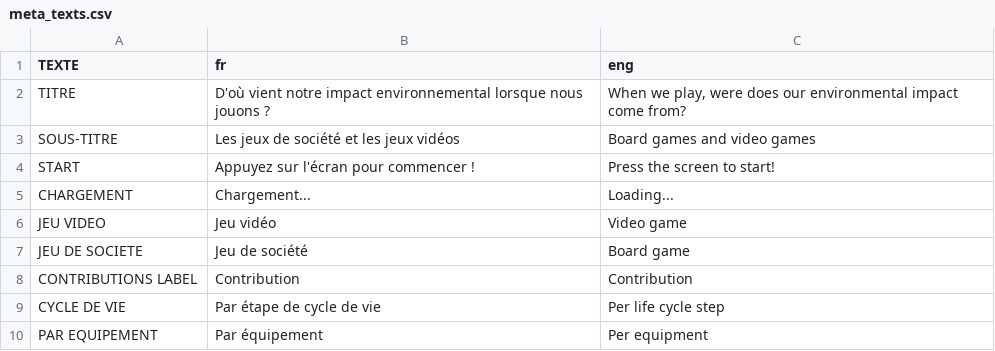
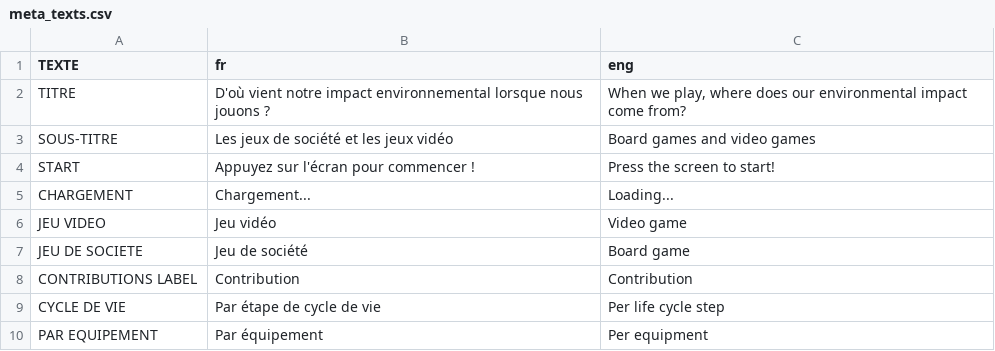
Before and after one commit to Lesuu/planete-jeux-comparaison, a CSV file: treemap/data/meta_texts.csv, drawn as a sheet; only a part is shown; the diff covers the shown part only.

```diff
--- a/treemap/data/meta_texts.csv
+++ b/treemap/data/meta_texts.csv
@@ -1,4 +1,4 @@
 TEXTE,fr,eng
-TITRE,D'où vient notre impact environnemental lorsque nous jouons ?,"When we play, were does our environmental impact come from?"
-SOUS-TITRE,Les jeux de société et les jeux vidéos,Board games and video games
+TITRE,D'où vient notre impact environnemental lorsque nous jouons ?,"When we play, where does our environmental impact come from?"
+SOUS-TITRE,Les jeux de société et les jeux vidéo,Board games and video games
 START,Appuyez sur l'écran pour commencer !,Press the screen to start!
```
Also changed, not shown: 25 edited cells elsewhere in this file, comparaison/data/data_eng.csv, comparaison/data/data_fr.csv, 7 other files.
